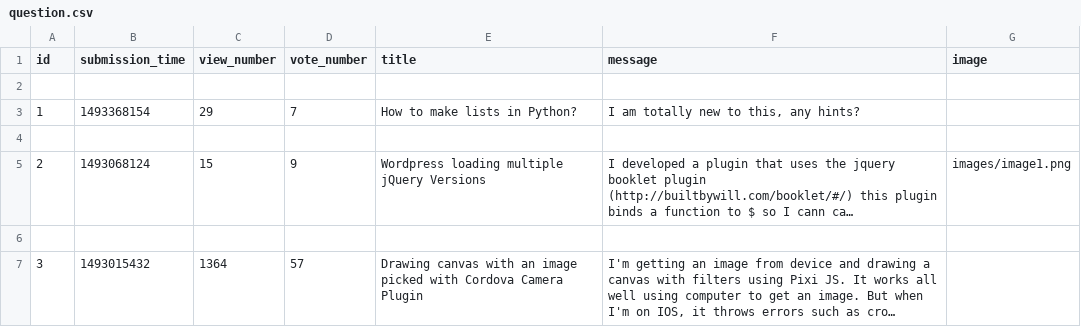
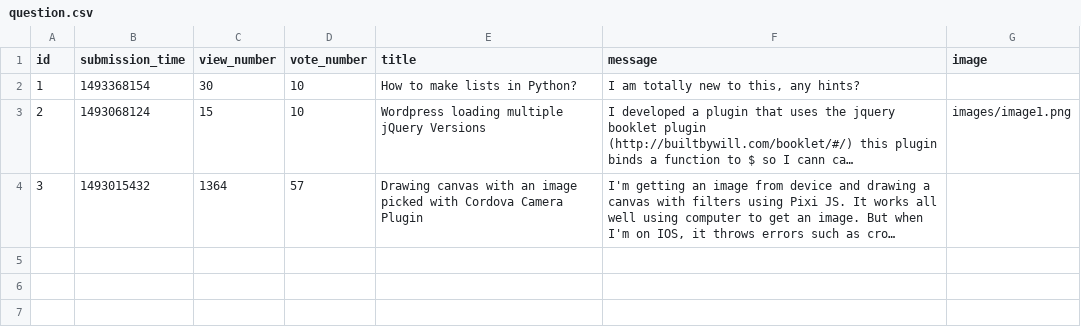
Before and after one commit to MihaelaNaidin040696/ask-mate, a CSV file: sample_data/question.csv, drawn as a sheet; long unchanged cells end in …; removed rows and columns are numbered as before the commit, all else as after; the diff names each change by its address in the sheet, - before the commit and + after, or states it on an @@ line.

```diff
--- a/sample_data/question.csv
+++ b/sample_data/question.csv
-row 2: (empty)
-C2 (view_number): 29
+C2 (view_number): 30
-D2 (vote_number): 7
+D2 (vote_number): 10
-row 4: (empty)
-D3 (vote_number): 9
+D3 (vote_number): 10
-row 6: (empty)
```
Also changed, not shown: 3 other files.
